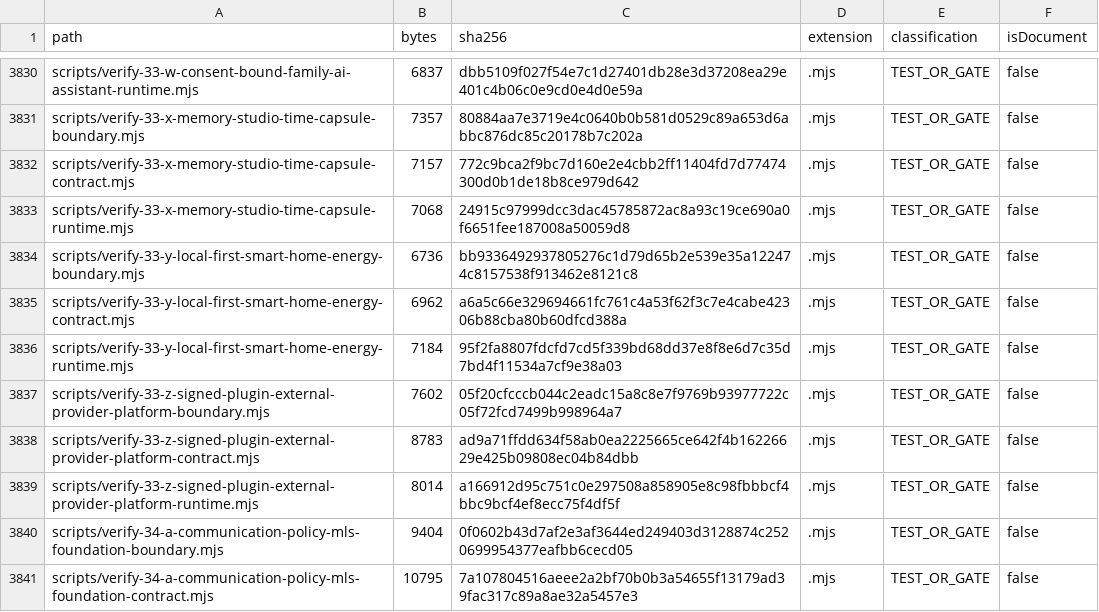
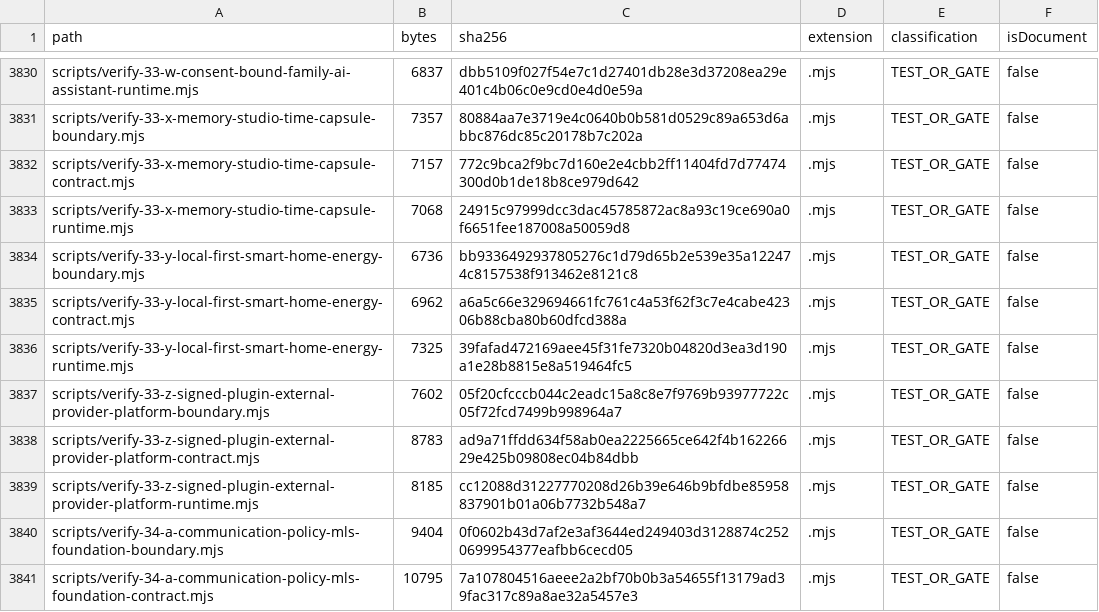
Before and after one commit to hsynmyssrgl/Anadolu-Parsi-AYM, a CSV file: artifacts/manifests/PROJECT_ARTIFACT_INDEX.csv, drawn as a sheet; only a part is shown, gaps mark what is left out; the diff covers the shown part only.

```diff
--- a/artifacts/manifests/PROJECT_ARTIFACT_INDEX.csv
+++ b/artifacts/manifests/PROJECT_ARTIFACT_INDEX.csv
@@ -3835,6 +3835,6 @@ scripts/verify-33-y-local-first-smart-home-energy-boundary.mjs,6736,bb9336492937
 scripts/verify-33-y-local-first-smart-home-energy-contract.mjs,6962,a6a5c66e329694661fc761c4a53f62f3c7e4cabe42306b88cba80b60dfcd388a,.mjs,TEST_OR_GATE,false
-scripts/verify-33-y-local-first-smart-home-energy-runtime.mjs,7184,95f2fa8807fdcfd7cd5f339bd68dd37e8f8e6d7c35d7bd4f11534a7cf9e38a03,.mjs,TEST_OR_GATE,false
+scripts/verify-33-y-local-first-smart-home-energy-runtime.mjs,7325,39fafad472169aee45f31fe7320b04820d3ea3d190a1e28b8815e8a519464fc5,.mjs,TEST_OR_GATE,false
 scripts/verify-33-z-signed-plugin-external-provider-platform-boundary.mjs,7602,05f20cfcccb044c2eadc15a8c8e7f9769b93977722c05f72fcd7499b998964a7,.mjs,TEST_OR_GATE,false
 scripts/verify-33-z-signed-plugin-external-provider-platform-contract.mjs,8783,ad9a71ffdd634f58ab0ea2225665ce642f4b16226629e425b09808ec04b84dbb,.mjs,TEST_OR_GATE,false
-scripts/verify-33-z-signed-plugin-external-provider-platform-runtime.mjs,8014,a166912d95c751c0e297508a858905e8c98fbbbcf4bbc9bcf4ef8ecc75f4df5f,.mjs,TEST_OR_GATE,false
+scripts/verify-33-z-signed-plugin-external-provider-platform-runtime.mjs,8185,cc12088d31227770208d26b39e646b9bfdbe85958837901b01a06b7732b548a7,.mjs,TEST_OR_GATE,false
 scripts/verify-34-a-communication-policy-mls-foundation-boundary.mjs,9404,0f0602b43d7af2e3af3644ed249403d3128874c2520699954377eafbb6cecd05,.mjs,TEST_OR_GATE,false
```
Also changed, not shown: 31 edited cells elsewhere in this file, artifacts/manifests/ALL_DOCUMENTS_INDEX.csv, 11 other files.
